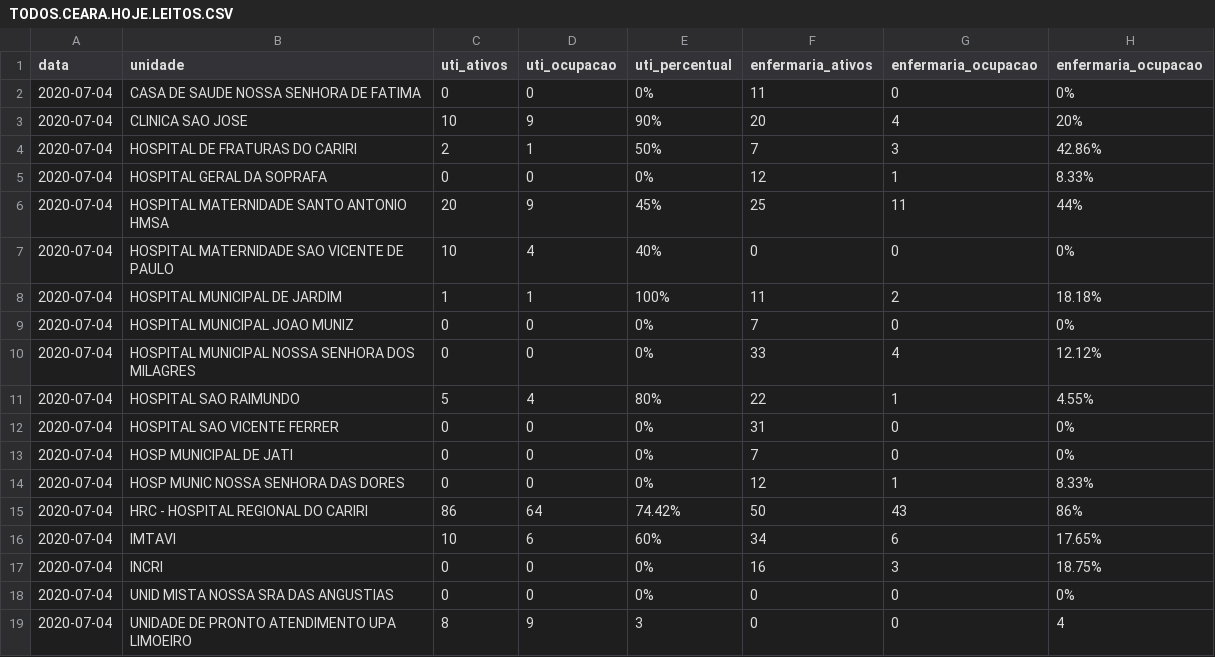
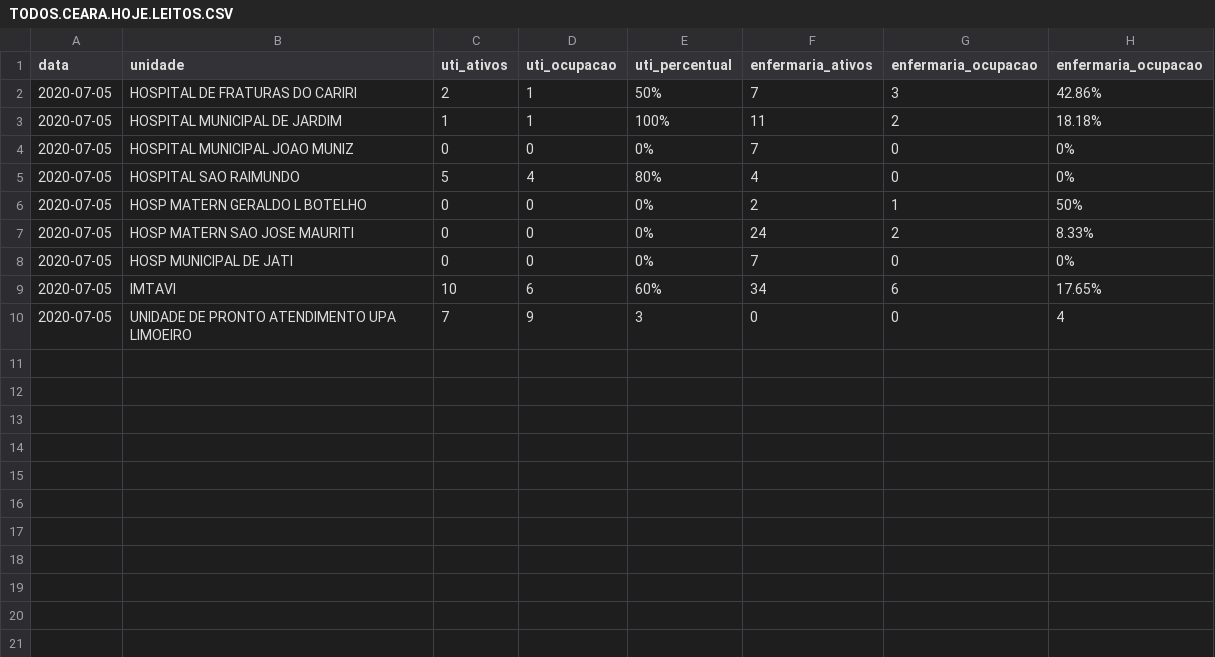
Before and after one commit to rafaelperazzo/covid19, a CSV file: TODOS.CEARA.HOJE.LEITOS.CSV, drawn as a sheet.

```diff
--- a/TODOS.CEARA.HOJE.LEITOS.CSV
+++ b/TODOS.CEARA.HOJE.LEITOS.CSV
@@ -1,19 +1,10 @@
 data,unidade,uti_ativos,uti_ocupacao,uti_percentual,enfermaria_ativos,enfermaria_ocupacao,enfermaria_ocupacao
-2020-07-04, CASA DE SAUDE NOSSA SENHORA DE FATIMA ,0,0, 0% ,11,0, 0%
-2020-07-04, CLINICA SAO JOSE ,10,9, 90% ,20,4, 20%
-2020-07-04, HOSPITAL DE FRATURAS DO CARIRI ,2,1, 50% ,7,3, 42.86%
-2020-07-04, HOSPITAL GERAL DA SOPRAFA ,0,0, 0% ,12,1, 8.33%
-2020-07-04, HOSPITAL MATERNIDADE SANTO ANTONIO HMSA ,20,9, 45% ,25,11, 44%
-2020-07-04, HOSPITAL MATERNIDADE SAO VICENTE DE PAULO ,10,4, 40% ,0,0, 0%
-2020-07-04, HOSPITAL MUNICIPAL DE JARDIM ,1,1, 100% ,11,2, 18.18%
-2020-07-04, HOSPITAL MUNICIPAL JOAO MUNIZ ,0,0, 0% ,7,0, 0%
-2020-07-04, HOSPITAL MUNICIPAL NOSSA SENHORA DOS MILAGRES ,0,0, 0% ,33,4, 12.12%
-2020-07-04, HOSPITAL SAO RAIMUNDO ,5,4, 80% ,22,1, 4.55%
-2020-07-04, HOSPITAL SAO VICENTE FERRER ,0,0, 0% ,31,0, 0%
-2020-07-04, HOSP MUNICIPAL DE JATI ,0,0, 0% ,7,0, 0%
-2020-07-04, HOSP MUNIC NOSSA SENHORA DAS DORES ,0,0, 0% ,12,1, 8.33%
-2020-07-04, HRC - HOSPITAL REGIONAL DO CARIRI ,86,64, 74.42% ,50,43, 86%
-2020-07-04, IMTAVI ,10,6, 60% ,34,6, 17.65%
-2020-07-04, INCRI ,0,0, 0% ,16,3, 18.75%
-2020-07-04, UNID MISTA NOSSA SRA DAS ANGUSTIAS ,0,0, 0% ,0,0, 0%
-2020-07-04, UNIDADE DE PRONTO ATENDIMENTO UPA LIMOEIRO ,8,9, 3 ,0,0, 4
+2020-07-05, HOSPITAL DE FRATURAS DO CARIRI ,2,1, 50% ,7,3, 42.86%
+2020-07-05, HOSPITAL MUNICIPAL DE JARDIM ,1,1, 100% ,11,2, 18.18%
+2020-07-05, HOSPITAL MUNICIPAL JOAO MUNIZ ,0,0, 0% ,7,0, 0%
+2020-07-05, HOSPITAL SAO RAIMUNDO ,5,4, 80% ,4,0, 0%
+2020-07-05, HOSP MATERN GERALDO L BOTELHO ,0,0, 0% ,2,1, 50%
+2020-07-05, HOSP MATERN SAO JOSE MAURITI ,0,0, 0% ,24,2, 8.33%
+2020-07-05, HOSP MUNICIPAL DE JATI ,0,0, 0% ,7,0, 0%
+2020-07-05, IMTAVI ,10,6, 60% ,34,6, 17.65%
+2020-07-05, UNIDADE DE PRONTO ATENDIMENTO UPA LIMOEIRO ,7,9, 3 ,0,0, 4
```
Also changed, not shown: todos.cariri.hoje.csv, 4 other files.
